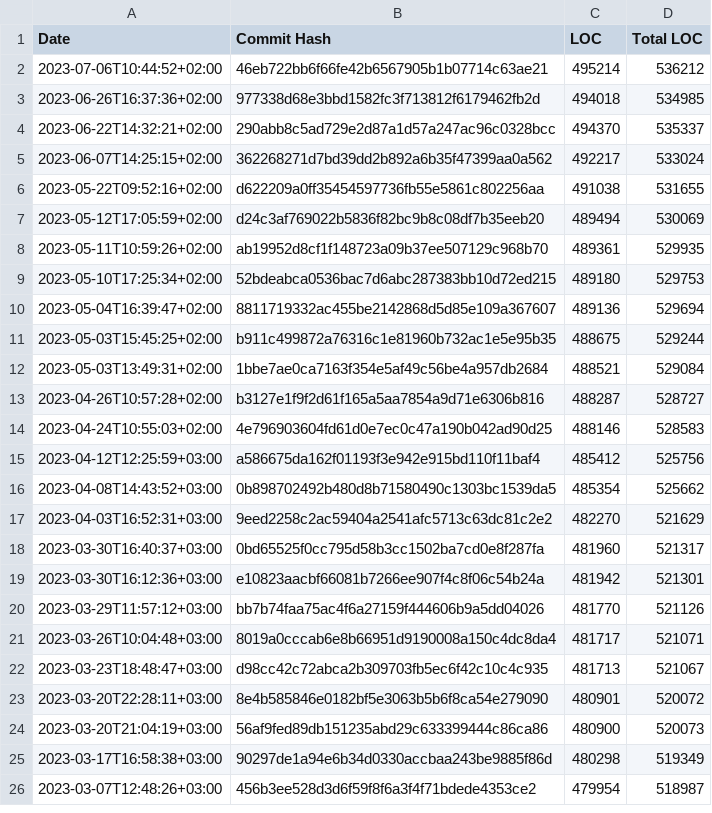
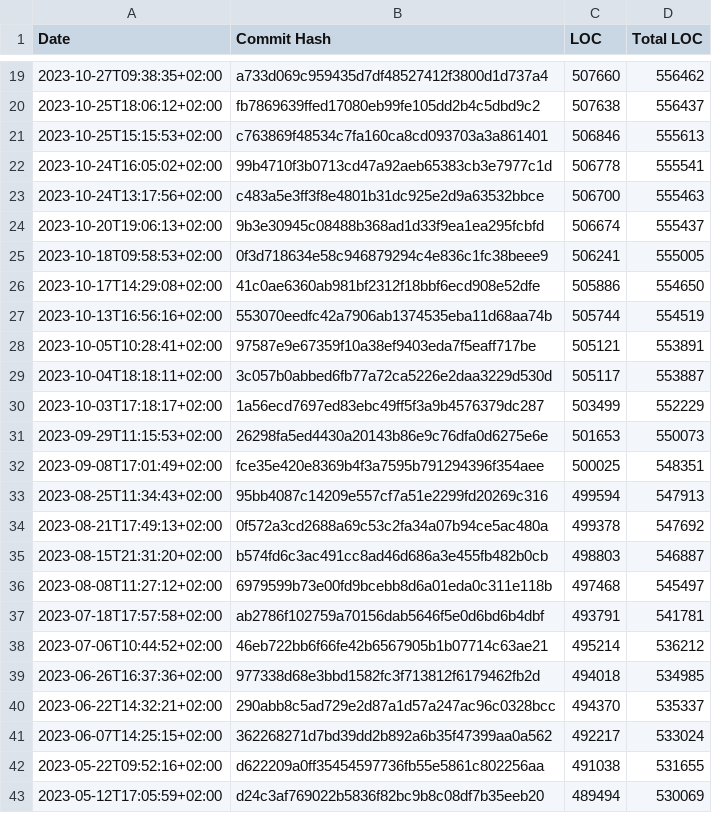
Before and after one commit to thoasm/loc_history, a CSV file: results/DBeaver.csv, drawn as a sheet; only a part is shown, gaps mark what is left out; the shorter side is filled out with more unchanged rows; the diff covers the shown part only.

```diff
--- a/results/DBeaver.csv
+++ b/results/DBeaver.csv
@@ -2 +19,20 @@ Date;Commit Hash;LOC;Total LOC
+2023-10-27T09:38:35+02:00;a733d069c959435d7df48527412f3800d1d737a4;507660;556462
+2023-10-25T18:06:12+02:00;fb7869639ffed17080eb99fe105dd2b4c5dbd9c2;507638;556437
+2023-10-25T15:15:53+02:00;c763869f48534c7fa160ca8cd093703a3a861401;506846;555613
+2023-10-24T16:05:02+02:00;99b4710f3b0713cd47a92aeb65383cb3e7977c1d;506778;555541
+2023-10-24T13:17:56+02:00;c483a5e3ff3f8e4801b31dc925e2d9a63532bbce;506700;555463
+2023-10-20T19:06:13+02:00;9b3e30945c08488b368ad1d33f9ea1ea295fcbfd;506674;555437
+2023-10-18T09:58:53+02:00;0f3d718634e58c946879294c4e836c1fc38beee9;506241;555005
+2023-10-17T14:29:08+02:00;41c0ae6360ab981bf2312f18bbf6ecd908e52dfe;505886;554650
+2023-10-13T16:56:16+02:00;553070eedfc42a7906ab1374535eba11d68aa74b;505744;554519
+2023-10-05T10:28:41+02:00;97587e9e67359f10a38ef9403eda7f5eaff717be;505121;553891
+2023-10-04T18:18:11+02:00;3c057b0abbed6fb77a72ca5226e2daa3229d530d;505117;553887
+2023-10-03T17:18:17+02:00;1a56ecd7697ed83ebc49ff5f3a9b4576379dc287;503499;552229
+2023-09-29T11:15:53+02:00;26298fa5ed4430a20143b86e9c76dfa0d6275e6e;501653;550073
+2023-09-08T17:01:49+02:00;fce35e420e8369b4f3a7595b791294396f354aee;500025;548351
+2023-08-25T11:34:43+02:00;95bb4087c14209e557cf7a51e2299fd20269c316;499594;547913
+2023-08-21T17:49:13+02:00;0f572a3cd2688a69c53c2fa34a07b94ce5ac480a;499378;547692
+2023-08-15T21:31:20+02:00;b574fd6c3ac491cc8ad46d686a3e455fb482b0cb;498803;546887
+2023-08-08T11:27:12+02:00;6979599b73e00fd9bcebb8d6a01eda0c311e118b;497468;545497
+2023-07-18T17:57:58+02:00;ab2786f102759a70156dab5646f5e0d6bd6b4dbf;493791;541781
 2023-07-06T10:44:52+02:00;46eb722bb6f66fe42b6567905b1b07714c63ae21;495214;536212
```
Also changed, not shown: 17 added rows elsewhere in this file, results/LAPACK.csv, results/NetworKit.csv, 51 other files.
